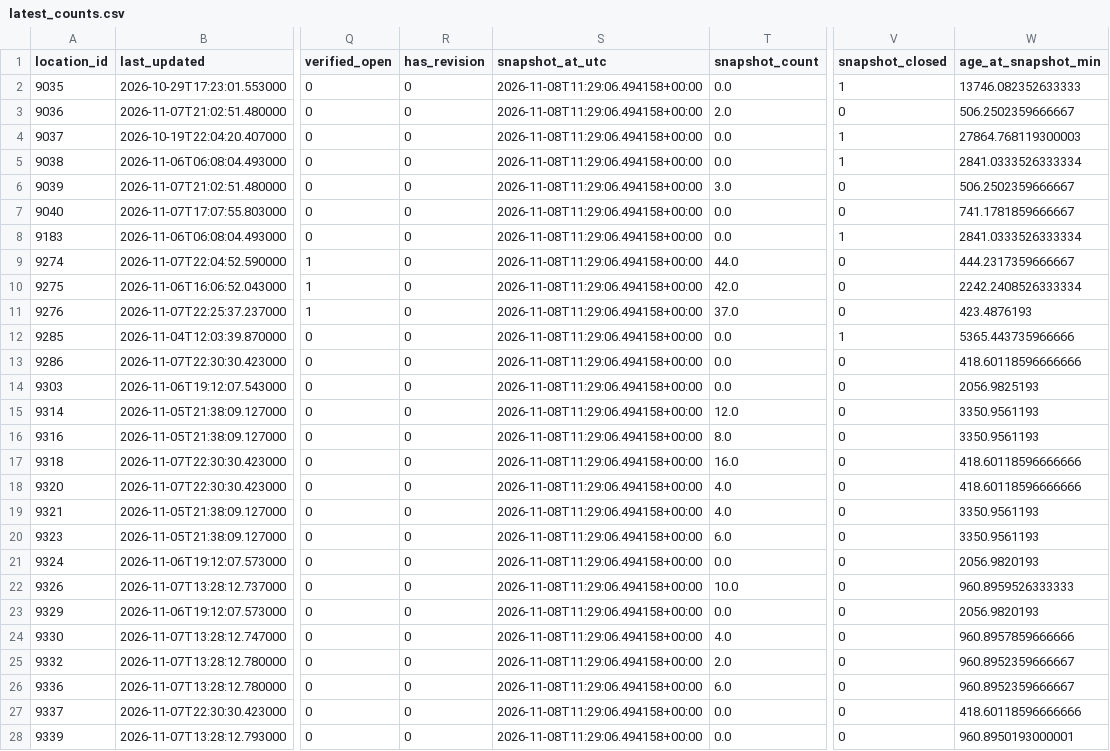
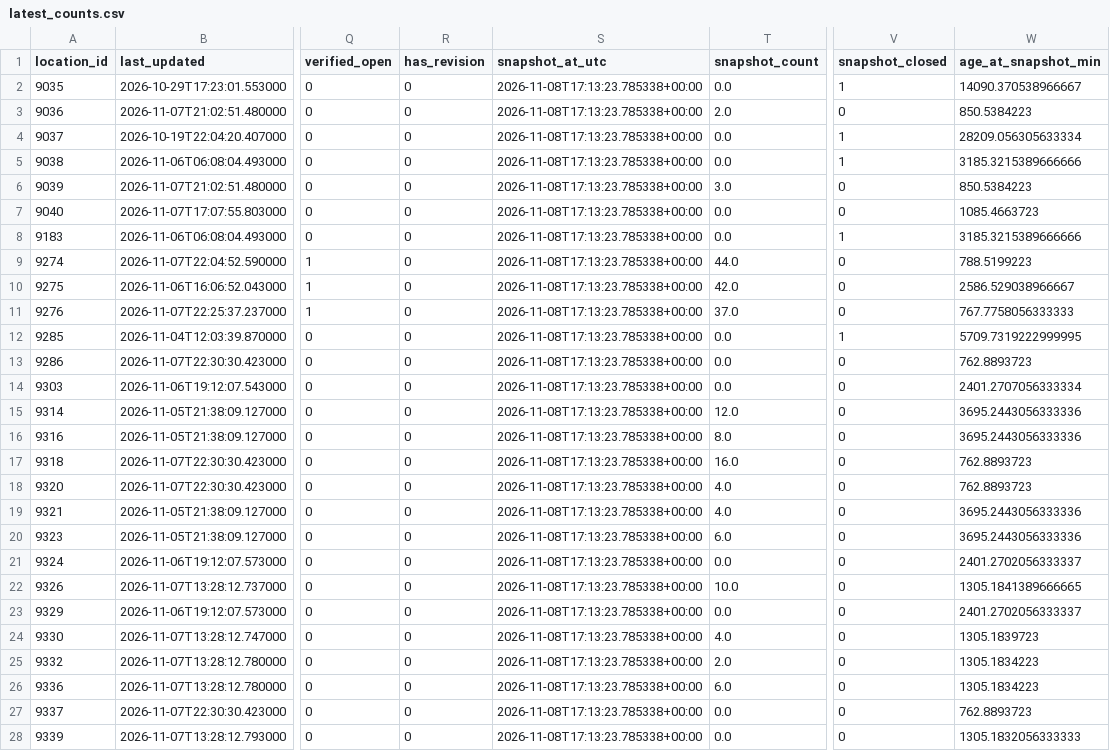
Before and after one commit to shawnslee1202/rec-occupancy, a CSV file: reports/latest_counts.csv, drawn as a sheet; only a part is shown, gaps mark what is left out; the diff covers the shown part only; the diff names each change by its address in the sheet, - before the commit and + after, or states it on an @@ line.

```diff
--- a/reports/latest_counts.csv
+++ b/reports/latest_counts.csv
-S2:S28 (snapshot_at_utc): 2026-11-08T11:29:06.494158+00:00
+S2:S28 (snapshot_at_utc): 2026-11-08T17:13:23.785338+00:00
-W2 (age_at_snapshot_min): 13746.082352633333
+W2 (age_at_snapshot_min): 14090.370538966667
-W3 (age_at_snapshot_min): 506.2502359666667
+W3 (age_at_snapshot_min): 850.5384223
-W4 (age_at_snapshot_min): 27864.768119300003
+W4 (age_at_snapshot_min): 28209.056305633334
-W5 (age_at_snapshot_min): 2841.0333526333334
+W5 (age_at_snapshot_min): 3185.3215389666666
-W6 (age_at_snapshot_min): 506.2502359666667
+W6 (age_at_snapshot_min): 850.5384223
-W7 (age_at_snapshot_min): 741.1781859666667
+W7 (age_at_snapshot_min): 1085.4663723
-W8 (age_at_snapshot_min): 2841.0333526333334
+W8 (age_at_snapshot_min): 3185.3215389666666
-W9 (age_at_snapshot_min): 444.2317359666667
+W9 (age_at_snapshot_min): 788.5199223
-W10 (age_at_snapshot_min): 2242.2408526333334
+W10 (age_at_snapshot_min): 2586.529038966667
-W11 (age_at_snapshot_min): 423.4876193
+W11 (age_at_snapshot_min): 767.7758056333333
-W12 (age_at_snapshot_min): 5365.443735966666
+W12 (age_at_snapshot_min): 5709.7319222999995
-W13 (age_at_snapshot_min): 418.60118596666666
+W13 (age_at_snapshot_min): 762.8893723
-W14 (age_at_snapshot_min): 2056.9825193
+W14 (age_at_snapshot_min): 2401.2707056333334
-W15:W16 (age_at_snapshot_min): 3350.9561193
+W15:W16 (age_at_snapshot_min): 3695.2443056333336
-W17:W18 (age_at_snapshot_min): 418.60118596666666
+W17:W18 (age_at_snapshot_min): 762.8893723
-W19:W20 (age_at_snapshot_min): 3350.9561193
+W19:W20 (age_at_snapshot_min): 3695.2443056333336
-W21 (age_at_snapshot_min): 2056.9820193
+W21 (age_at_snapshot_min): 2401.2702056333337
-W22 (age_at_snapshot_min): 960.8959526333333
+W22 (age_at_snapshot_min): 1305.1841389666665
-W23 (age_at_snapshot_min): 2056.9820193
+W23 (age_at_snapshot_min): 2401.2702056333337
-W24 (age_at_snapshot_min): 960.8957859666666
+W24 (age_at_snapshot_min): 1305.1839723
-W25:W26 (age_at_snapshot_min): 960.8952359666667
+W25:W26 (age_at_snapshot_min): 1305.1834223
-W27 (age_at_snapshot_min): 418.60118596666666
+W27 (age_at_snapshot_min): 762.8893723
-W28 (age_at_snapshot_min): 960.8950193000001
+W28 (age_at_snapshot_min): 1305.1832056333333
```
Also changed, not shown: 88 edited cells elsewhere in this file, config/open_intervals.csv, 6 other files.
